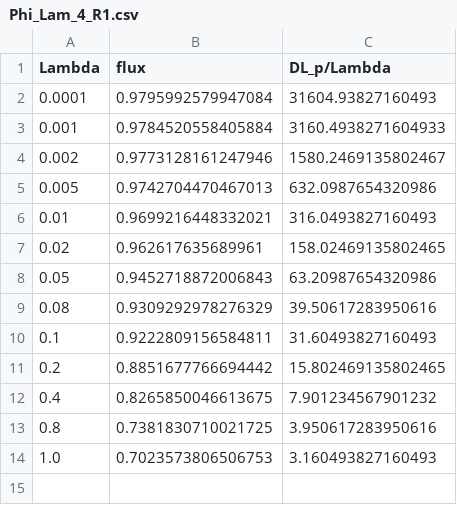
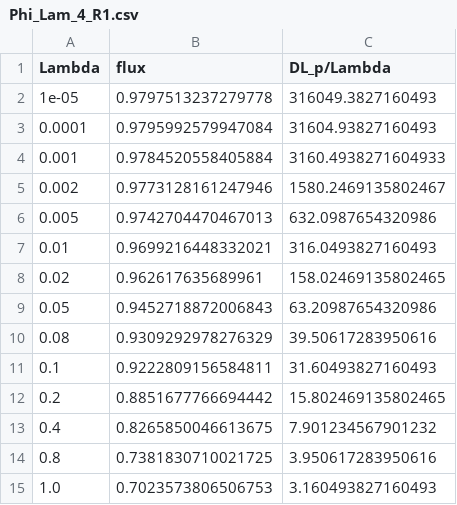
Before and after one commit to qlyan913/fractal_boundary, a CSV file: Ex1_square_top_snowflake/results/Phi_Lam_4_R1.csv, drawn as a sheet.

```diff
--- a/Ex1_square_top_snowflake/results/Phi_Lam_4_R1.csv
+++ b/Ex1_square_top_snowflake/results/Phi_Lam_4_R1.csv
@@ -1,2 +1,3 @@
 Lambda,flux,DL_p/Lambda
+1e-05,0.9797513237279778,316049.3827160493
 0.0001,0.9795992579947084,31604.93827160493
```
Also changed, not shown: Ex1_square_top_snowflake/results/Phi_Lam_4.csv, 18 other files.
